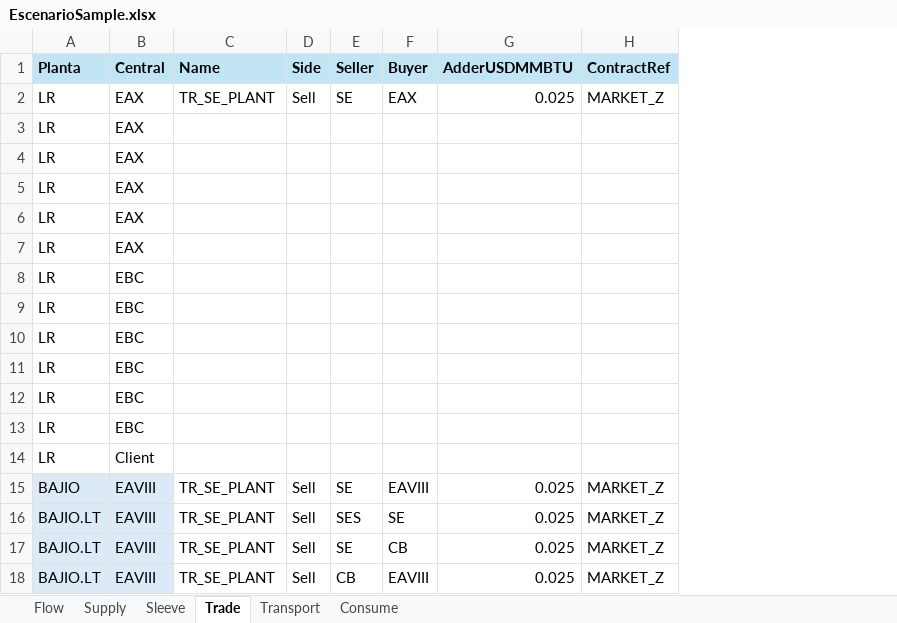
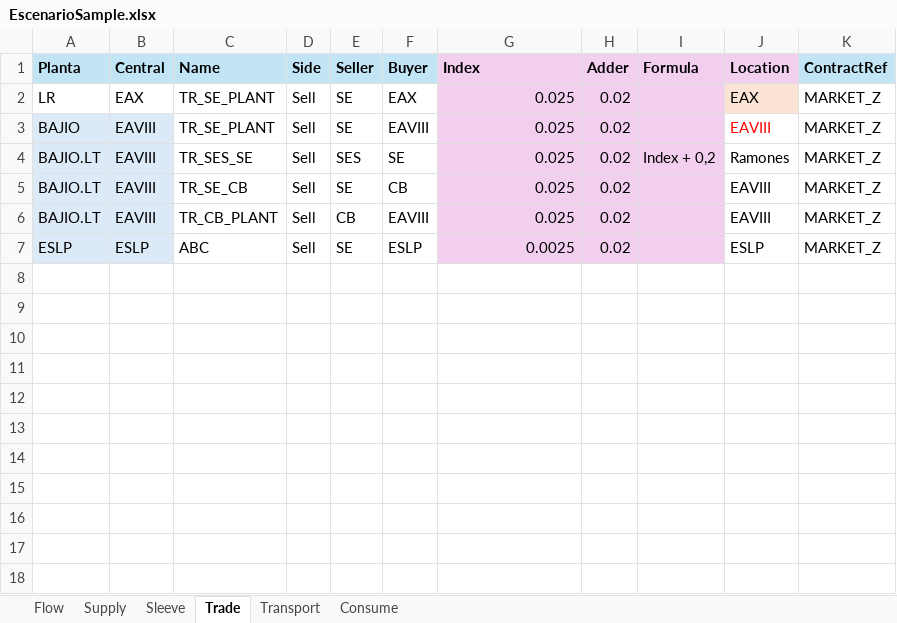
Before and after one commit to cszittyay/ModeloSaavi, an Excel workbook: EscenarioSample.xlsx, sheet Trade, drawn as a sheet; values as stored, in another font and other column widths than the file's, no borders; removed rows and columns are numbered as before the commit, all else as after; the diff names each change by its address in the sheet, - before the commit and + after, or states it on an @@ line.

Commit message:
Nuevo modelo de Price(Formula) | Index + Adder para Sleeve y Supply; Location para Sleeve y Trade

```diff
--- a/EscenarioSample.xlsx (sheet Trade)
+++ b/EscenarioSample.xlsx (sheet Trade)
+column H (Adder), rows 2-6: all 0.02
+column I (Formula), row 4: Index + 0,2
+column J (Location), rows 2-6: EAX | EAVIII | Ramones | EAVIII | EAVIII
-G1: AdderUSDMMBTU
+G1: Index
-G1 fill: #C1E5F5
+G1 fill: #F2CFEE
-G2 fill: none
+G2 fill: #F2CFEE
-row 3: LR | EAX
-row 4: LR | EAX
-row 5: LR | EAX
-row 6: LR | EAX
-row 7: LR | EAX
-row 8: LR | EBC
-row 9: LR | EBC
-row 10: LR | EBC
-row 11: LR | EBC
-row 12: LR | EBC
-row 13: LR | EBC
-row 14: LR | Client
-G3:G6 fill: none
+G3:G6 fill: #F2CFEE
-C4 (Name): TR_SE_PLANT
+C4 (Name): TR_SES_SE
-C5 (Name): TR_SE_PLANT
+C5 (Name): TR_SE_CB
-C6 (Name): TR_SE_PLANT
+C6 (Name): TR_CB_PLANT
+row 7: ESLP | ESLP | ABC | Sell | SE | ESLP | 0.0025 | 0.02 |  | ESLP | MARKET_Z
```
Also changed, not shown: sheet Flow, sheet Sleeve, sheet Supply, sheet Transport, sheet Consume, 6 other files.
